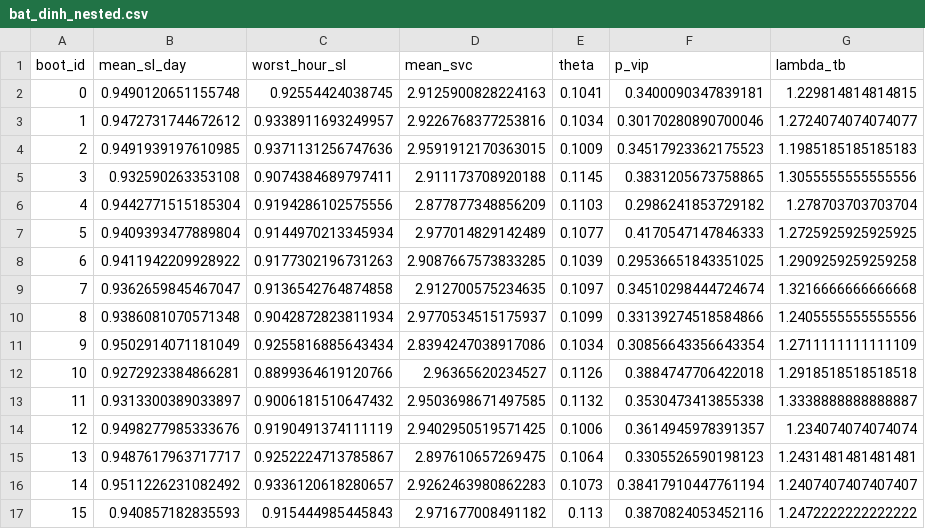
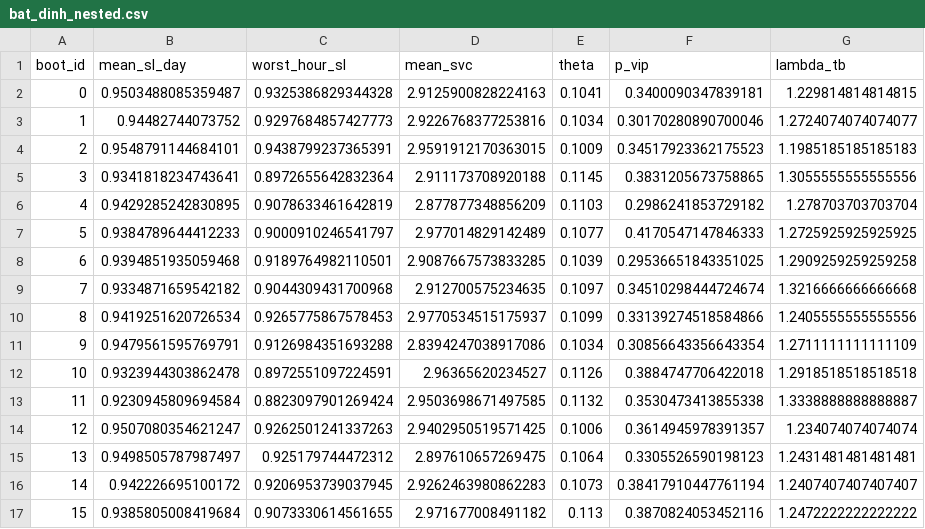
Before and after one commit to LgTVing/queue-simulation, a CSV file: results/final_v5/bat_dinh_nested.csv, drawn as a sheet; only a part is shown; the diff covers the shown part only.

```diff
--- a/results/final_v5/bat_dinh_nested.csv
+++ b/results/final_v5/bat_dinh_nested.csv
@@ -1,17 +1,17 @@
 boot_id,mean_sl_day,worst_hour_sl,mean_svc,theta,p_vip,lambda_tb
-0,0.9490120651155748,0.92554424038745,2.9125900828224163,0.1041,0.3400090347839181,1.229814814814815
-1,0.9472731744672612,0.9338911693249957,2.9226768377253816,0.1034,0.30170280890700046,1.2724074074074077
-2,0.9491939197610985,0.9371131256747636,2.9591912170363015,0.1009,0.34517923362175523,1.1985185185185183
-3,0.932590263353108,0.9074384689797411,2.911173708920188,0.1145,0.3831205673758865,1.3055555555555556
-4,0.9442771515185304,0.9194286102575556,2.877877348856209,0.1103,0.2986241853729182,1.278703703703704
-5,0.9409393477889804,0.9144970213345934,2.977014829142489,0.1077,0.4170547147846333,1.2725925925925925
-6,0.9411942209928922,0.9177302196731263,2.9087667573833285,0.1039,0.29536651843351025,1.2909259259259258
-7,0.9362659845467047,0.9136542764874858,2.912700575234635,0.1097,0.34510298444724674,1.3216666666666668
-8,0.9386081070571348,0.9042872823811934,2.9770534515175937,0.1099,0.33139274518584866,1.2405555555555556
-9,0.9502914071181049,0.9255816885643434,2.8394247038917086,0.1034,0.30856643356643354,1.2711111111111109
-10,0.9272923384866281,0.8899364619120766,2.96365620234527,0.1126,0.3884747706422018,1.2918518518518518
-11,0.9313300389033897,0.9006181510647432,2.9503698671497585,0.1132,0.3530473413855338,1.3338888888888887
-12,0.9498277985333676,0.9190491374111119,2.9402950519571425,0.1006,0.3614945978391357,1.234074074074074
-13,0.9487617963717717,0.9252224713785867,2.897610657269475,0.1064,0.3305526590198123,1.2431481481481481
-14,0.9511226231082492,0.9336120618280657,2.9262463980862283,0.1073,0.38417910447761194,1.2407407407407407
-15,0.940857182835593,0.915444985445843,2.971677008491182,0.113,0.3870824053452116,1.2472222222222222
+0,0.9503488085359487,0.9325386829344328,2.9125900828224163,0.1041,0.3400090347839181,1.229814814814815
+1,0.94482744073752,0.9297684857427773,2.9226768377253816,0.1034,0.30170280890700046,1.2724074074074077
+2,0.9548791144684101,0.9438799237365391,2.9591912170363015,0.1009,0.34517923362175523,1.1985185185185183
+3,0.9341818234743641,0.8972655642832364,2.911173708920188,0.1145,0.3831205673758865,1.3055555555555556
+4,0.9429285242830895,0.9078633461642819,2.877877348856209,0.1103,0.2986241853729182,1.278703703703704
+5,0.9384789644412233,0.9000910246541797,2.977014829142489,0.1077,0.4170547147846333,1.2725925925925925
+6,0.9394851935059468,0.9189764982110501,2.9087667573833285,0.1039,0.29536651843351025,1.2909259259259258
+7,0.9334871659542182,0.9044309431700968,2.912700575234635,0.1097,0.34510298444724674,1.3216666666666668
+8,0.9419251620726534,0.9265775867578453,2.9770534515175937,0.1099,0.33139274518584866,1.2405555555555556
+9,0.9479561595769791,0.9126984351693288,2.8394247038917086,0.1034,0.30856643356643354,1.2711111111111109
+10,0.9323944303862478,0.8972551097224591,2.96365620234527,0.1126,0.3884747706422018,1.2918518518518518
+11,0.9230945809694584,0.8823097901269424,2.9503698671497585,0.1132,0.3530473413855338,1.3338888888888887
+12,0.9507080354621247,0.9262501241337263,2.9402950519571425,0.1006,0.3614945978391357,1.234074074074074
+13,0.9498505787987497,0.925179744472312,2.897610657269475,0.1064,0.3305526590198123,1.2431481481481481
+14,0.942226695100172,0.9206953739037945,2.9262463980862283,0.1073,0.38417910447761194,1.2407407407407407
+15,0.9385805008419684,0.9073330614561655,2.971677008491182,0.113,0.3870824053452116,1.2472222222222222
```
Also changed, not shown: 68 edited cells elsewhere in this file, results/final_v5/ngoai_mau.csv, results/final_v5/phan_ra_phuong_sai.csv, 9 other files.
